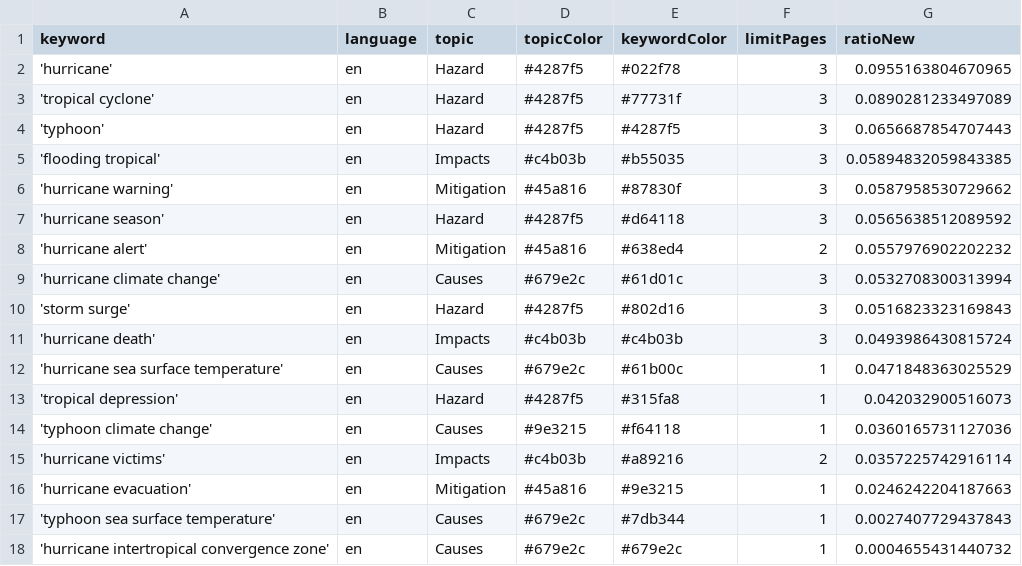
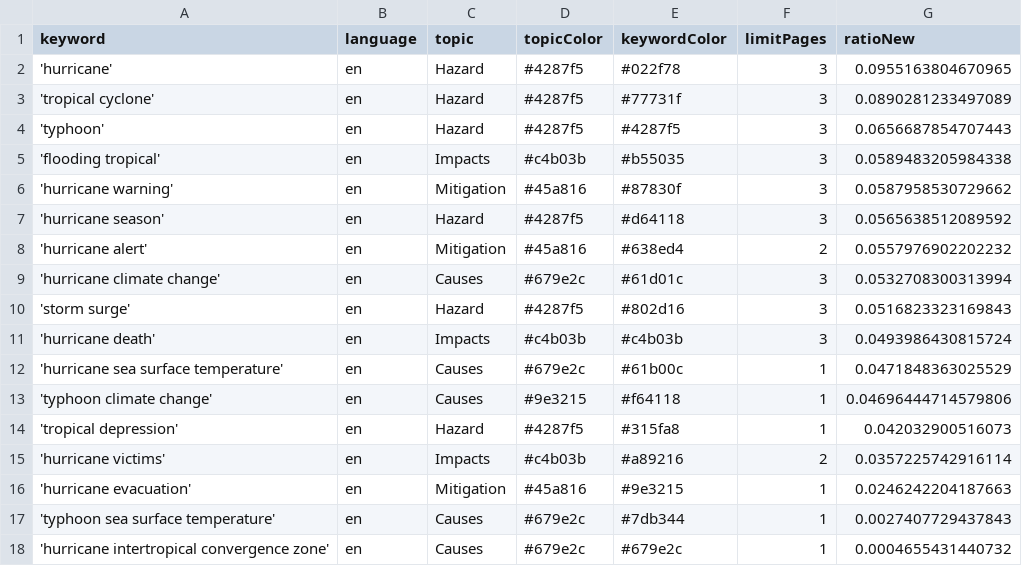
Before and after one commit to jens-news/hurricaneIsComing, a CSV file: keywords.csv, drawn as a sheet.

```diff
--- a/keywords.csv
+++ b/keywords.csv
@@ -4,3 +4,3 @@ keyword,language,topic,topicColor,keywordColor,limitPages,ratioNew
 'typhoon',en,Hazard,#4287f5,#4287f5,3,0.0656687854707443
-'flooding tropical',en,Impacts,#c4b03b,#b55035,3,0.05894832059843385
+'flooding tropical',en,Impacts,#c4b03b,#b55035,3,0.0589483205984338
 'hurricane warning',en,Mitigation,#45a816,#87830f,3,0.0587958530729662
@@ -12,4 +12,4 @@ keyword,language,topic,topicColor,keywordColor,limitPages,ratioNew
 'hurricane sea surface temperature',en,Causes,#679e2c,#61b00c,1,0.0471848363025529
+'typhoon climate change',en,Causes,#9e3215,#f64118,1,0.04696444714579806
 'tropical depression',en,Hazard,#4287f5,#315fa8,1,0.042032900516073
-'typhoon climate change',en,Causes,#9e3215,#f64118,1,0.0360165731127036
 'hurricane victims',en,Impacts,#c4b03b,#a89216,2,0.0357225742916114
```
Also changed, not shown: csv/news_2026_03.csv.
